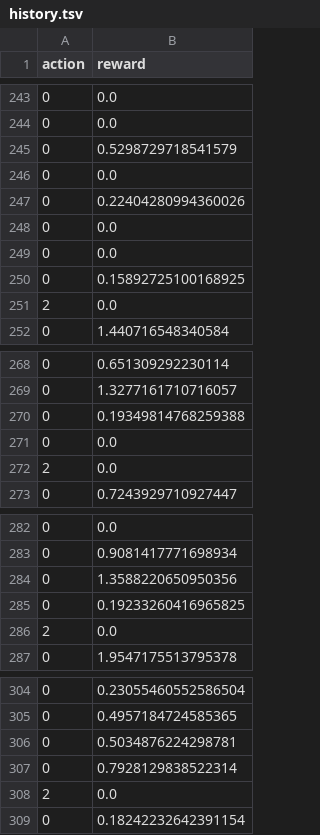
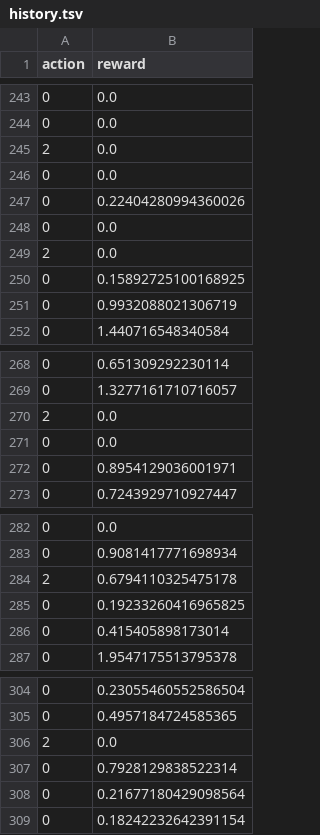
Before and after one commit to acasas11/dx704-project-03, a TSV file: history.tsv, drawn as a sheet; only a part is shown, gaps mark what is left out; the diff covers the shown part only.

```diff
--- a/history.tsv
+++ b/history.tsv
@@ -244,3 +244,3 @@ action	reward
 0	0.0
-0	0.5298729718541579
+2	0.0
 0	0.0
@@ -248,5 +248,5 @@ action	reward
 0	0.0
-0	0.0
+2	0.0
 0	0.15892725100168925
-2	0.0
+0	0.9932088021306719
 0	1.440716548340584
@@ -269,5 +269,5 @@ action	reward
 0	1.3277161710716057
-0	0.19349814768259388
-0	0.0
 2	0.0
+0	0.0
+0	0.8954129036001971
 0	0.7243929710927447
@@ -283,5 +283,5 @@ action	reward
 0	0.9081417771698934
-0	1.3588220650950356
+2	0.6794110325475178
 0	0.19233260416965825
-2	0.0
+0	0.415405898173014
 0	1.9547175513795378
@@ -305,5 +305,5 @@ action	reward
 0	0.4957184724585365
-0	0.5034876224298781
+2	0.0
 0	0.7928129838522314
-2	0.0
+0	0.21677180429098564
 0	0.18242232642391154
```
Also changed, not shown: 6 added rows, 8 removed rows, 1 moved row and 10 edited cells elsewhere in this file, 3 other files.
